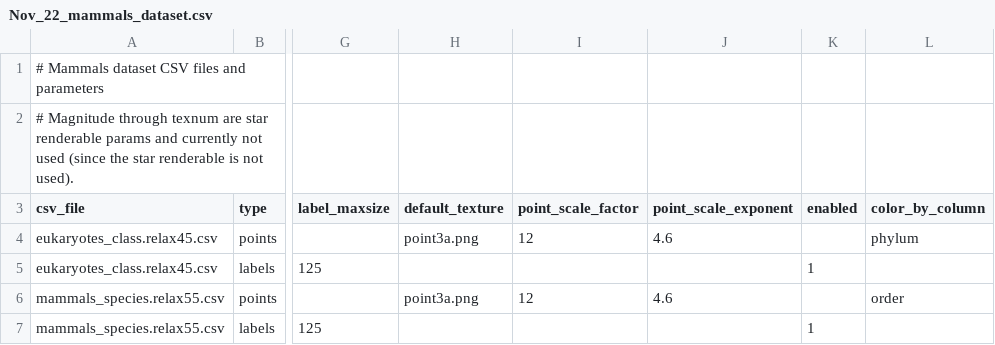
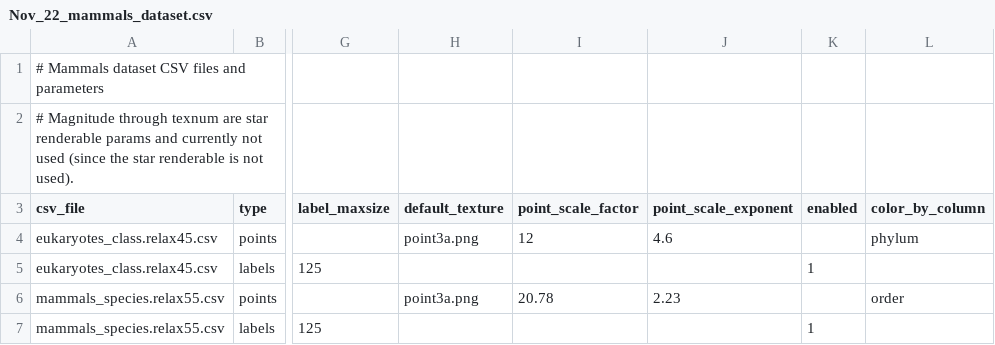
Before and after one commit to brianpatrick/cosmic-view-life, a CSV file: catalogs_raw/Nov_22_relaxed_dataset_english_names/Nov_22_mammals_dataset.csv, drawn as a sheet; only a part is shown, gaps mark what is left out; the diff names each change by its address in the sheet, - before the commit and + after, or states it on an @@ line.

```diff
--- a/catalogs_raw/Nov_22_relaxed_dataset_english_names/Nov_22_mammals_dataset.csv
+++ b/catalogs_raw/Nov_22_relaxed_dataset_english_names/Nov_22_mammals_dataset.csv
-I6 (point_scale_factor): 12
+I6 (point_scale_factor): 20.78
-J6 (point_scale_exponent): 4.6
+J6 (point_scale_exponent): 2.23
```
Also changed, not shown: catalogs_raw/Nov_26_relaxed_dataset_english_names/Nov_26_mammals_dataset.csv, 1 other file.
